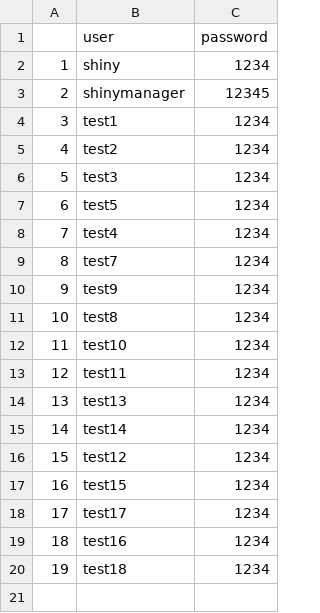
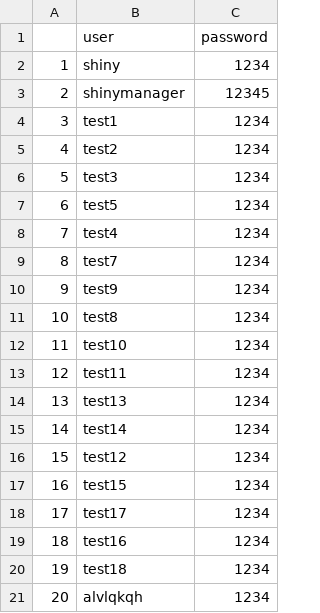
Before and after one commit to unsik-kim/IITP_Mini_Prj, a CSV file: withme/crdentials.csv, drawn as a sheet; the diff names each change by its address in the sheet, - before the commit and + after, or states it on an @@ line.

```diff
--- a/withme/crdentials.csv
+++ b/withme/crdentials.csv
+row 21: 20 | alvlqkqh | 1234
```
Also changed, not shown: 3 other files.
